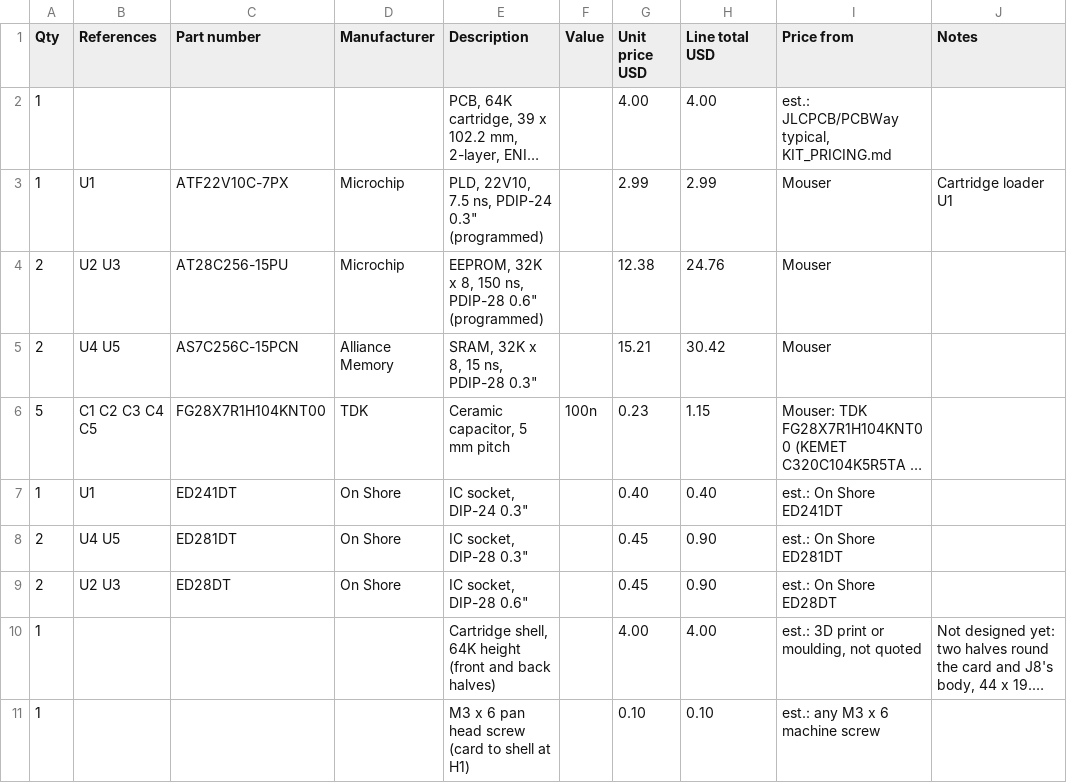
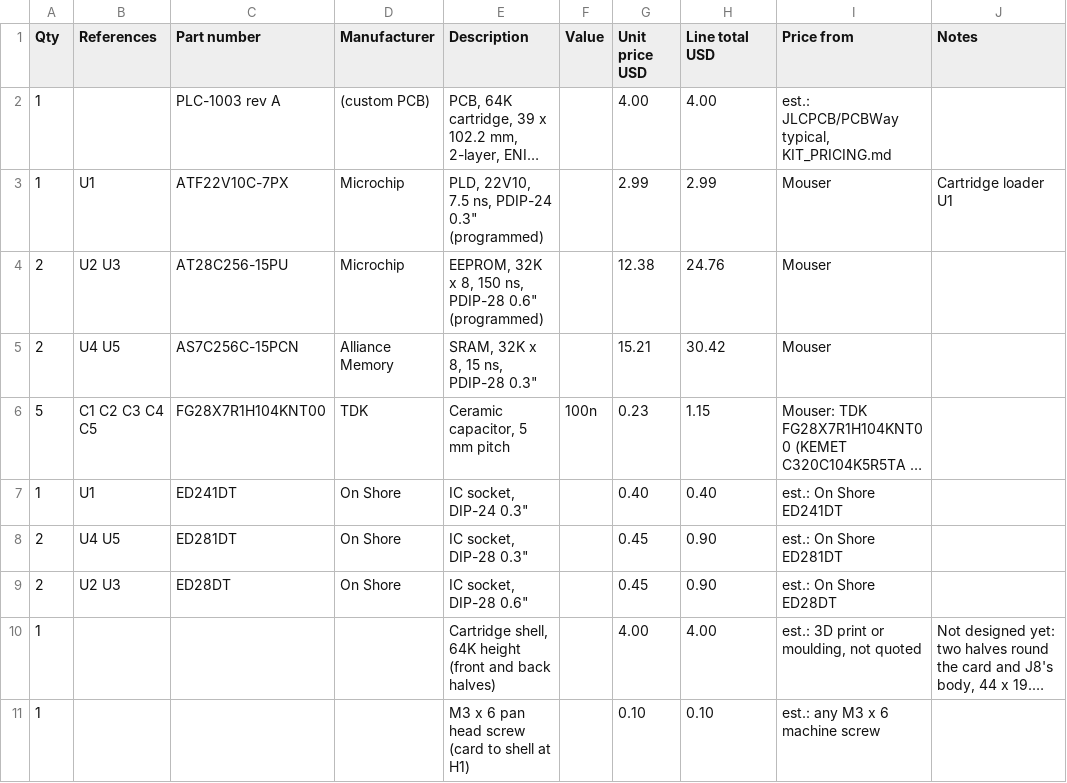
Before and after one commit to tocksin/placard, a CSV file: docs/BOM_CART_64K.csv, drawn as a sheet; only a part is shown; long unchanged cells end in …; the diff names each change by its address in the sheet, - before the commit and + after, or states it on an @@ line.

```diff
--- a/docs/BOM_CART_64K.csv
+++ b/docs/BOM_CART_64K.csv
-C2 (Part number): (empty)
+C2 (Part number): PLC-1003 rev A
-D2 (Manufacturer): (empty)
+D2 (Manufacturer): (custom PCB)
```
Also changed, not shown: docs/BOM_CART_32K.csv, docs/BOM_CASE.csv, 25 other files.
